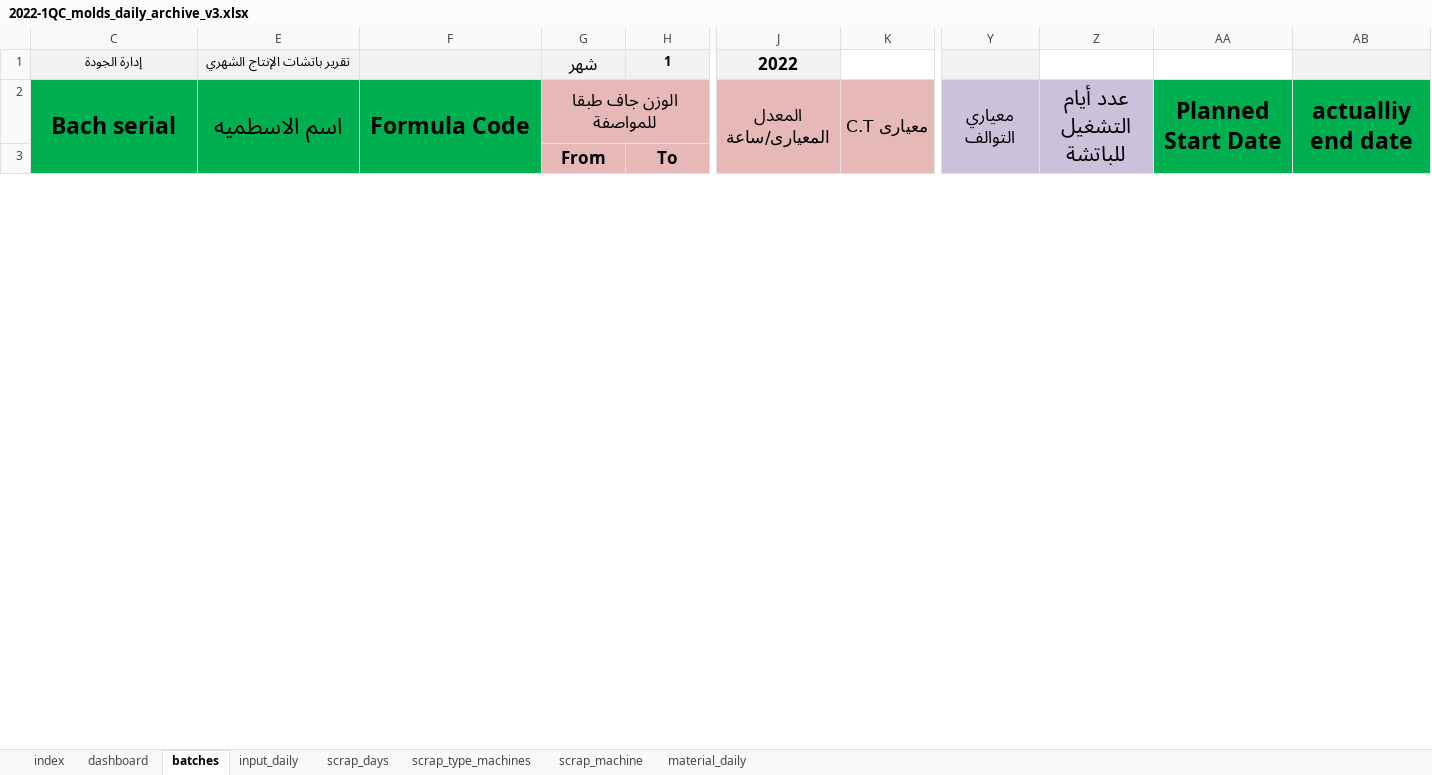
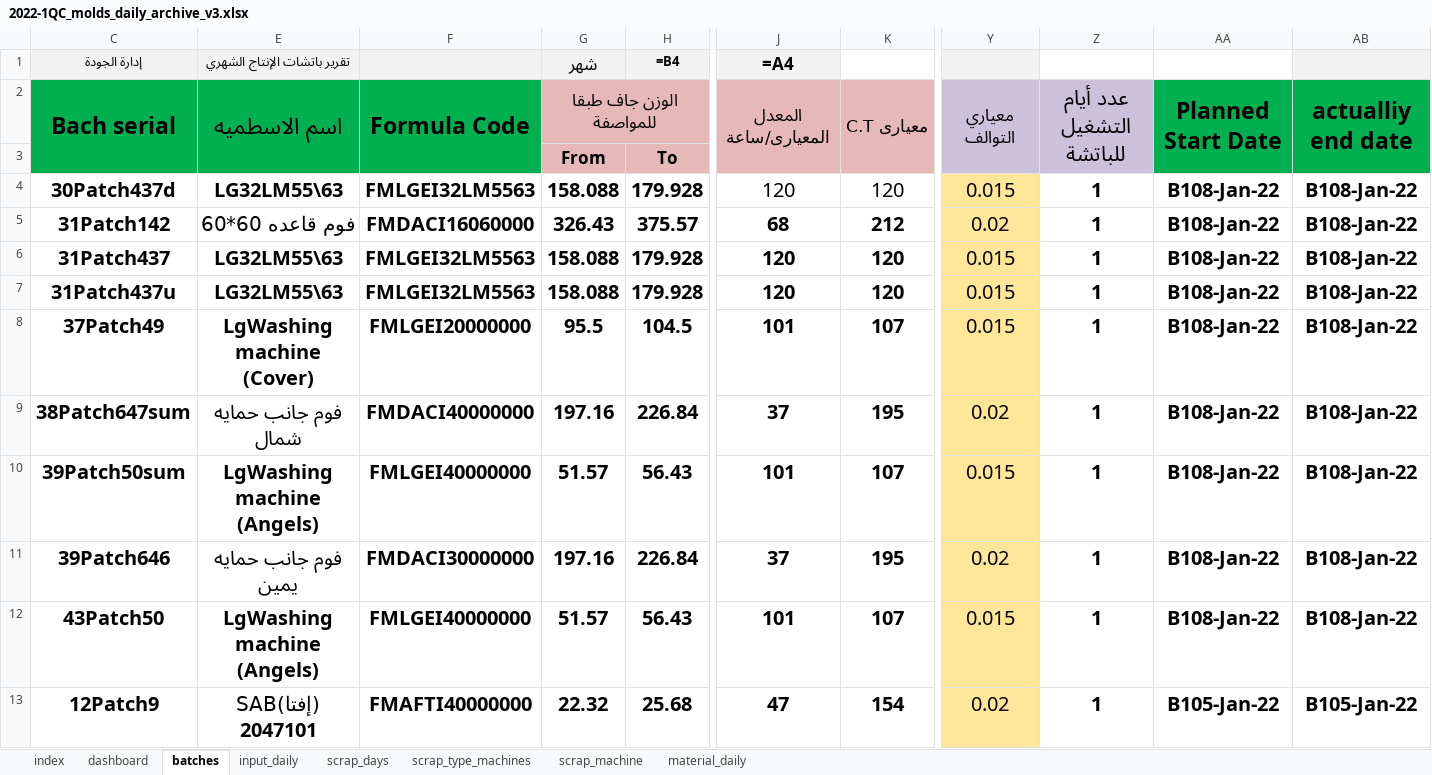
Before and after one commit to esmallah/data_assistant, an Excel workbook: apps/analysis/formats/2022-1QC_molds_daily_archive_v3.xlsx, sheet batches, drawn as a sheet; only a part is shown, gaps mark what is left out; values as stored, in another font and other column widths than the file's, no borders; formulas without a stored value are shown as written; conditional formats not drawn; rows hold the shown columns only; the diff covers the shown part only; the diff names each change by its address in the sheet, - before the commit and + after, or states it on an @@ line.

```diff
--- a/apps/analysis/formats/2022-1QC_molds_daily_archive_v3.xlsx (sheet batches)
+++ b/apps/analysis/formats/2022-1QC_molds_daily_archive_v3.xlsx (sheet batches)
-H1: 1
+H1: =B4
-J1: 2022
+J1: =A4
+row 4: 30Patch437d | LG32LM55\63 | FMLGEI32LM5563 | 158.088 | 179.928 | 120 | 120 | 0.015 | 1 | B108-Jan-22 | B108-Jan-22
+row 5: 31Patch142 | فوم قاعده 60*60 | FMDACI16060000 | 326.43 | 375.57 | 68 | 212 | 0.02 | 1 | B108-Jan-22 | B108-Jan-22
+row 6: 31Patch437 | LG32LM55\63 | FMLGEI32LM5563 | 158.088 | 179.928 | 120 | 120 | 0.015 | 1 | B108-Jan-22 | B108-Jan-22
+row 7: 31Patch437u | LG32LM55\63 | FMLGEI32LM5563 | 158.088 | 179.928 | 120 | 120 | 0.015 | 1 | B108-Jan-22 | B108-Jan-22
+row 8: 37Patch49 | LgWashing machine (Cover) | FMLGEI20000000 | 95.5 | 104.5 | 101 | 107 | 0.015 | 1 | B108-Jan-22 | B108-Jan-22
+row 9: 38Patch647sum | فوم جانب حمايه شمال | FMDACI40000000 | 197.16 | 226.84 | 37 | 195 | 0.02 | 1 | B108-Jan-22 | B108-Jan-22
+row 10: 39Patch50sum | LgWashing machine (Angels) | FMLGEI40000000 | 51.57 | 56.43 | 101 | 107 | 0.015 | 1 | B108-Jan-22 | B108-Jan-22
+row 11: 39Patch646 | فوم جانب حمايه يمين | FMDACI30000000 | 197.16 | 226.84 | 37 | 195 | 0.02 | 1 | B108-Jan-22 | B108-Jan-22
+row 12: 43Patch50 | LgWashing machine (Angels) | FMLGEI40000000 | 51.57 | 56.43 | 101 | 107 | 0.015 | 1 | B108-Jan-22 | B108-Jan-22
+row 13: 12Patch9 | (إفتا)SAB 2047101 | FMAFTI40000000 | 22.32 | 25.68 | 47 | 154 | 0.02 | 1 | B105-Jan-22 | B105-Jan-22
```
Also changed, not shown: 105 added rows, 159 edited cells and cell formats elsewhere in this sheet, sheet input_daily, sheet scrap_days, sheet scrap_type_machines, sheet scrap_machine, sheet material_daily, formulas that keep their value, hidden cells, charts or pictures, 4 other files.
